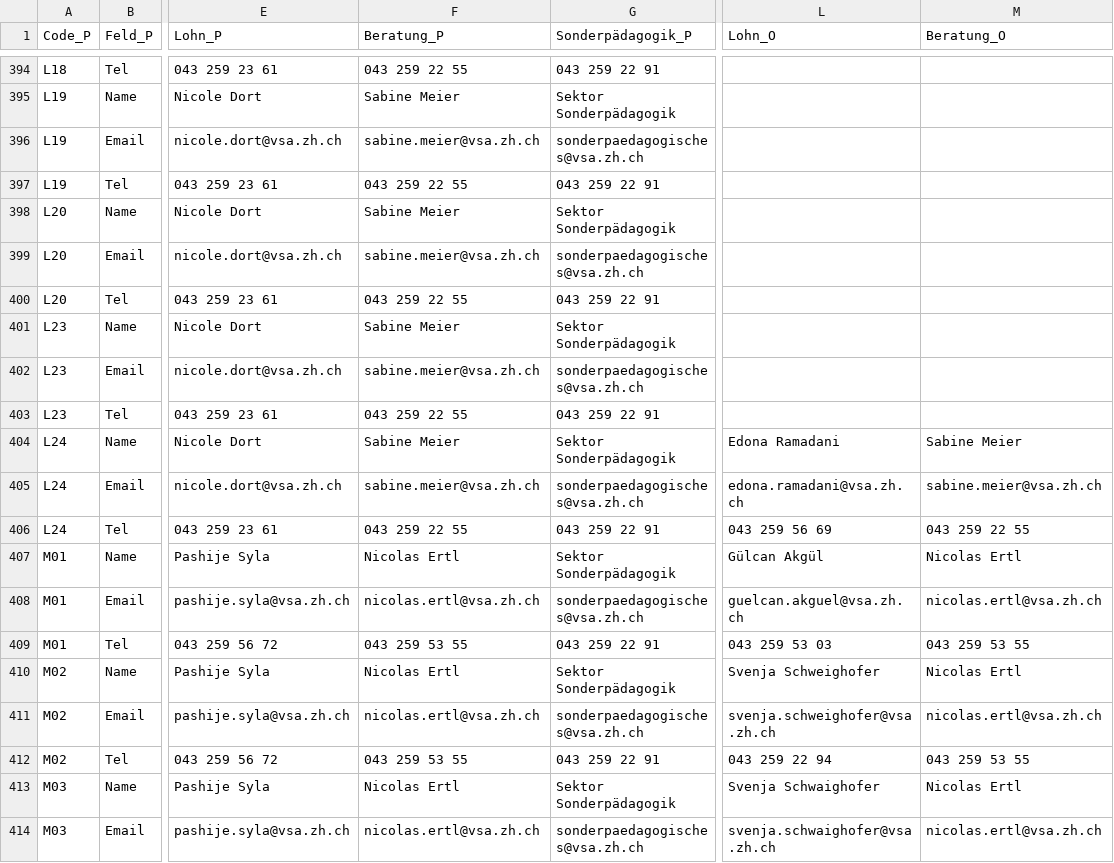
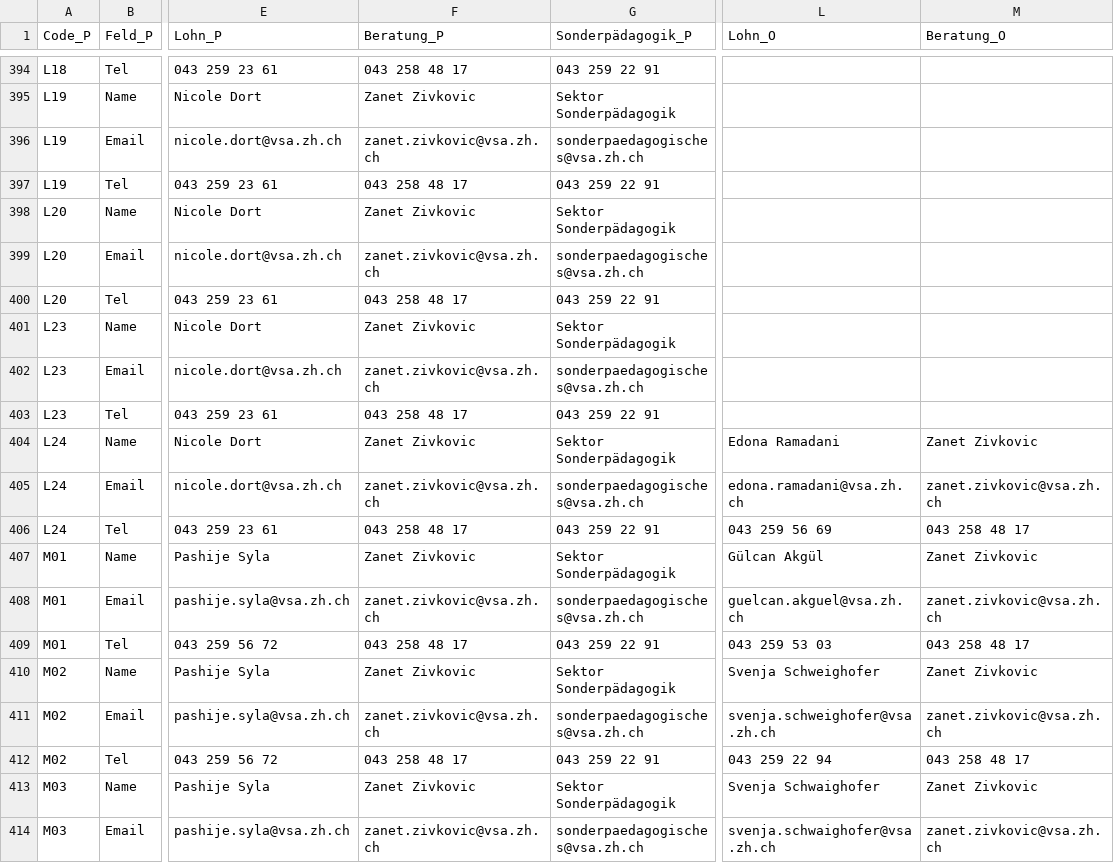
Before and after one commit to statistikZH/Visualisierung_VSAKarte, a CSV file: Data/VSA_Kantonskarte.csv, drawn as a sheet; only a part is shown, gaps mark what is left out; the diff covers the shown part only; the diff names each change by its address in the sheet, - before the commit and + after, or states it on an @@ line.

```diff
--- a/Data/VSA_Kantonskarte.csv
+++ b/Data/VSA_Kantonskarte.csv
-F394 (Beratung_P): 043 259 22 55
+F394 (Beratung_P): 043 258 48 17
-F395 (Beratung_P): Sabine Meier
+F395 (Beratung_P): Zanet Zivkovic
-F396 (Beratung_P): sabine.meier@vsa.zh.ch
+F396 (Beratung_P): zanet.zivkovic@vsa.zh.ch
-F397 (Beratung_P): 043 259 22 55
+F397 (Beratung_P): 043 258 48 17
-F398 (Beratung_P): Sabine Meier
+F398 (Beratung_P): Zanet Zivkovic
-F399 (Beratung_P): sabine.meier@vsa.zh.ch
+F399 (Beratung_P): zanet.zivkovic@vsa.zh.ch
-F400 (Beratung_P): 043 259 22 55
+F400 (Beratung_P): 043 258 48 17
-F401 (Beratung_P): Sabine Meier
+F401 (Beratung_P): Zanet Zivkovic
-F402 (Beratung_P): sabine.meier@vsa.zh.ch
+F402 (Beratung_P): zanet.zivkovic@vsa.zh.ch
-F403 (Beratung_P): 043 259 22 55
+F403 (Beratung_P): 043 258 48 17
-F404 (Beratung_P): Sabine Meier
+F404 (Beratung_P): Zanet Zivkovic
-M404 (Beratung_O): Sabine Meier
+M404 (Beratung_O): Zanet Zivkovic
-F405 (Beratung_P): sabine.meier@vsa.zh.ch
+F405 (Beratung_P): zanet.zivkovic@vsa.zh.ch
-M405 (Beratung_O): sabine.meier@vsa.zh.ch
+M405 (Beratung_O): zanet.zivkovic@vsa.zh.ch
-F406 (Beratung_P): 043 259 22 55
+F406 (Beratung_P): 043 258 48 17
-M406 (Beratung_O): 043 259 22 55
+M406 (Beratung_O): 043 258 48 17
-F407 (Beratung_P): Nicolas Ertl
+F407 (Beratung_P): Zanet Zivkovic
-M407 (Beratung_O): Nicolas Ertl
+M407 (Beratung_O): Zanet Zivkovic
-F408 (Beratung_P): nicolas.ertl@vsa.zh.ch
+F408 (Beratung_P): zanet.zivkovic@vsa.zh.ch
-M408 (Beratung_O): nicolas.ertl@vsa.zh.ch
+M408 (Beratung_O): zanet.zivkovic@vsa.zh.ch
-F409 (Beratung_P): 043 259 53 55
+F409 (Beratung_P): 043 258 48 17
-M409 (Beratung_O): 043 259 53 55
+M409 (Beratung_O): 043 258 48 17
-F410 (Beratung_P): Nicolas Ertl
+F410 (Beratung_P): Zanet Zivkovic
-M410 (Beratung_O): Nicolas Ertl
+M410 (Beratung_O): Zanet Zivkovic
-F411 (Beratung_P): nicolas.ertl@vsa.zh.ch
+F411 (Beratung_P): zanet.zivkovic@vsa.zh.ch
-M411 (Beratung_O): nicolas.ertl@vsa.zh.ch
+M411 (Beratung_O): zanet.zivkovic@vsa.zh.ch
-F412 (Beratung_P): 043 259 53 55
+F412 (Beratung_P): 043 258 48 17
-M412 (Beratung_O): 043 259 53 55
+M412 (Beratung_O): 043 258 48 17
-F413 (Beratung_P): Nicolas Ertl
+F413 (Beratung_P): Zanet Zivkovic
-M413 (Beratung_O): Nicolas Ertl
+M413 (Beratung_O): Zanet Zivkovic
-F414 (Beratung_P): nicolas.ertl@vsa.zh.ch
+F414 (Beratung_P): zanet.zivkovic@vsa.zh.ch
-M414 (Beratung_O): nicolas.ertl@vsa.zh.ch
+M414 (Beratung_O): zanet.zivkovic@vsa.zh.ch
```
Also changed, not shown: 152 edited cells elsewhere in this file.
